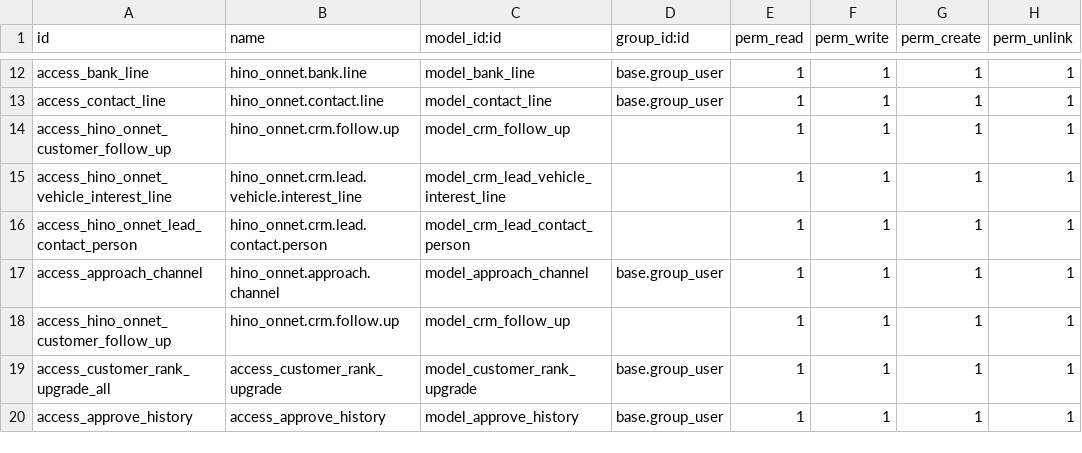
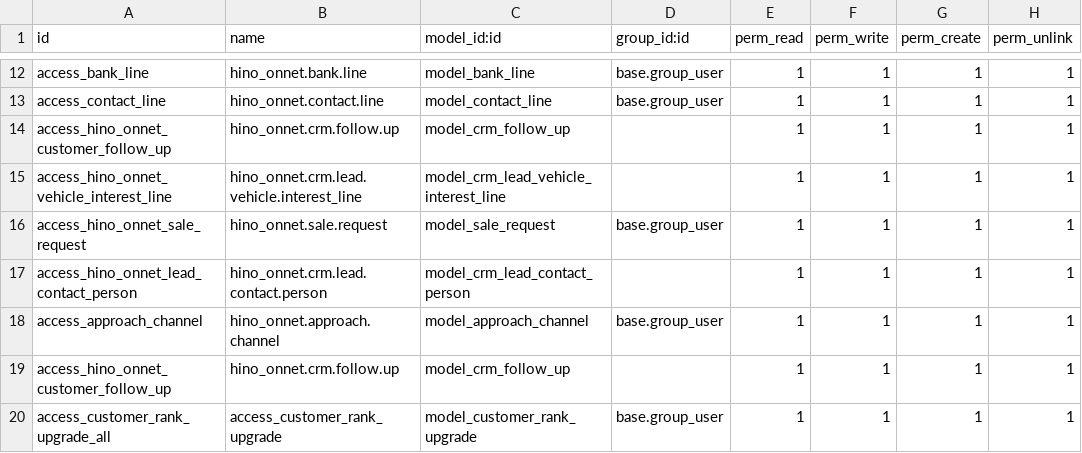
Before and after one commit to quandoan21-legion/hino_onnet, a CSV file: security/ir.model.access.csv, drawn as a sheet; only a part is shown, gaps mark what is left out; the shorter side is filled out with more unchanged rows; the diff names each change by its address in the sheet, - before the commit and + after, or states it on an @@ line.

Commit message:
FEATURE/SALE_REQUEST

```diff
--- a/security/ir.model.access.csv
+++ b/security/ir.model.access.csv
+row 16: access_hino_onnet_sale_request | hino_onnet.sale.request | model_sale_request | base.group_user | 1 | 1 | 1 | 1
```
Also changed, not shown: 9 other files.
